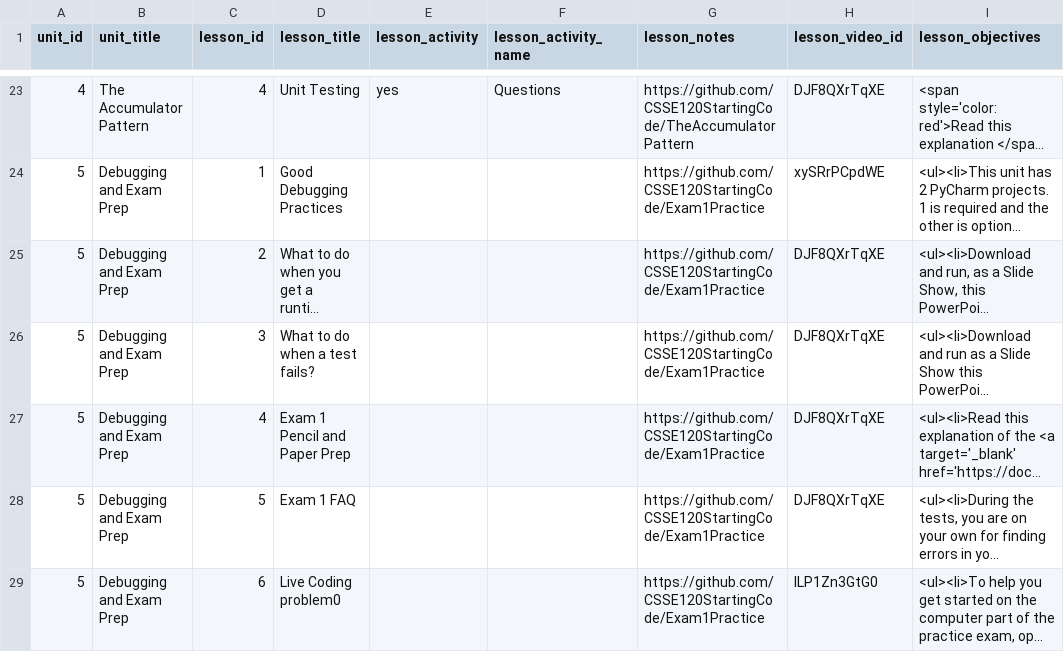
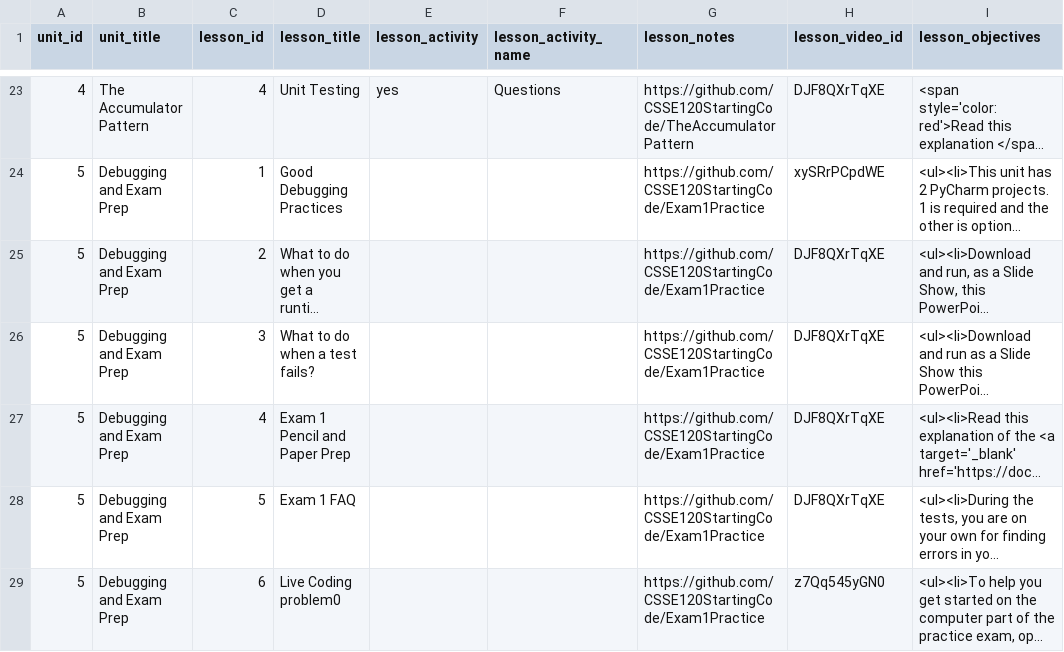
Before and after one commit to Rosebotics/RoseboticsWeb, a CSV file: appengine/courses/csse120-intro/data/lesson.csv, drawn as a sheet; only a part is shown, gaps mark what is left out; long unchanged cells end in …; the diff names each change by its address in the sheet, - before the commit and + after, or states it on an @@ line.

Commit message:
Update the video resolution of the Live coding example

```diff
--- a/appengine/courses/csse120-intro/data/lesson.csv
+++ b/appengine/courses/csse120-intro/data/lesson.csv
-H29 (lesson_video_id): lLP1Zn3GtG0
+H29 (lesson_video_id): z7Qq545yGN0
```
